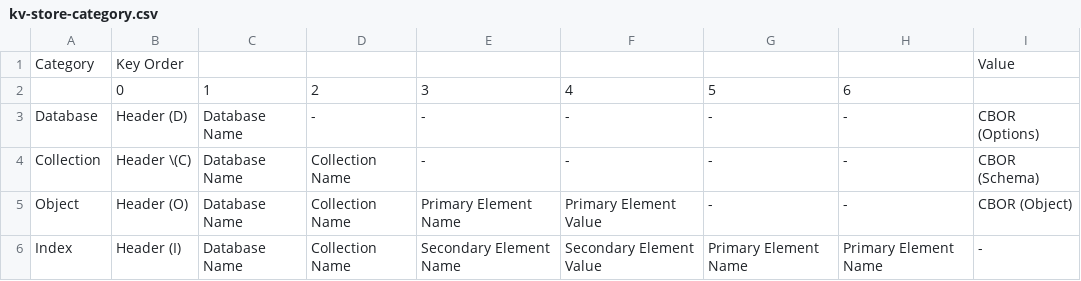
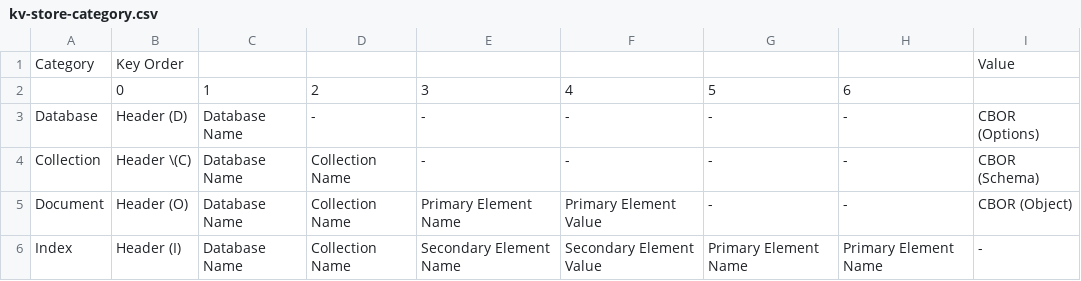
Before and after one commit to cybergarage/go-concord, a CSV file: doc/spec/csv/kv-store-category.csv, drawn as a sheet.

Commit message:
Update documents

```diff
--- a/doc/spec/csv/kv-store-category.csv
+++ b/doc/spec/csv/kv-store-category.csv
@@ -4,3 +4,3 @@ Database,Header (D),Database Name,-,-,-,-,-,CBOR (Options)
 Collection,Header \(C),Database Name,Collection Name,-,-,-,-,CBOR (Schema)
-Object,Header (O),Database Name,Collection Name,Primary Element Name,Primary Element Value,-,-,CBOR (Object)
+Document,Header (O),Database Name,Collection Name,Primary Element Name,Primary Element Value,-,-,CBOR (Object)
 Index,Header (I),Database Name,Collection Name,Secondary Element Name,Secondary Element Value,Primary Element Name,Primary Element Name,-
```
Also changed, not shown: 4 other files.
